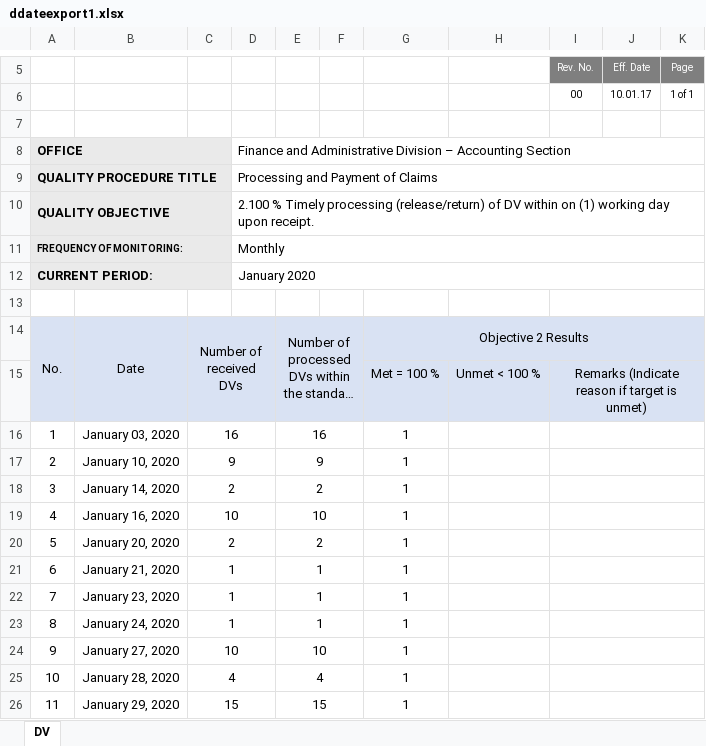
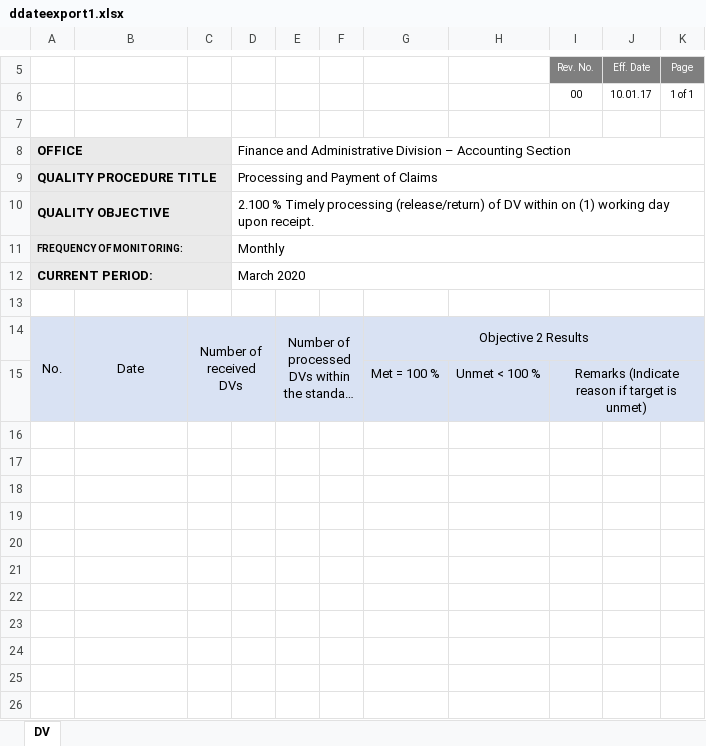
Before and after one commit to princezhian19/fas2020, an Excel workbook: @Functions/ddateexport1.xlsx, sheet DV, drawn as a sheet; only a part is shown, gaps mark what is left out; long unchanged cells end in …; values as stored, in another font and other column widths than the file's, no borders; charts and pictures not drawn; the diff names each change by its address in the sheet, - before the commit and + after, or states it on an @@ line.

```diff
--- a/@Functions/ddateexport1.xlsx (sheet DV)
+++ b/@Functions/ddateexport1.xlsx (sheet DV)
-D12: January 2020
+D12: March 2020
-row 16: 1 | January 03, 2020 | 16 |  | 16 |  | 1
-row 17: 2 | January 10, 2020 | 9 |  | 9 |  | 1
-row 18: 3 | January 14, 2020 | 2 |  | 2 |  | 1
-row 19: 4 | January 16, 2020 | 10 |  | 10 |  | 1
-row 20: 5 | January 20, 2020 | 2 |  | 2 |  | 1
-row 21: 6 | January 21, 2020 | 1 |  | 1 |  | 1
-row 22: 7 | January 23, 2020 | 1 |  | 1 |  | 1
-row 23: 8 | January 24, 2020 | 1 |  | 1 |  | 1
-row 24: 9 | January 27, 2020 | 10 |  | 10 |  | 1
-row 25: 10 | January 28, 2020 | 4 |  | 4 |  | 1
-row 26: 11 | January 29, 2020 | 15 |  | 15 |  | 1
```
Also changed, not shown: charts or pictures, @Functions/obdateexport.xlsx, export_abstract.xlsx, 3 other files.
